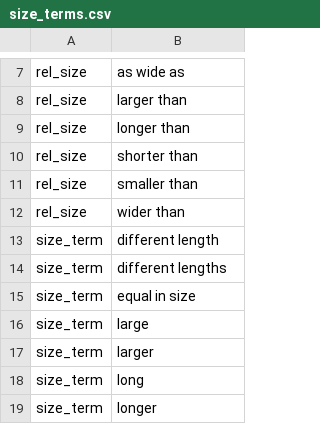
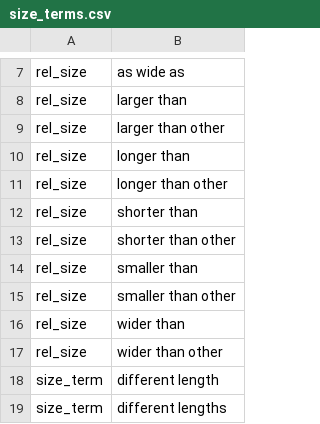
Before and after one commit to rafelafrance/AnopluraTraiter, a CSV file: anoplura/rules/terms/size_terms.csv, drawn as a sheet; only a part is shown, gaps mark what is left out; the shorter side is filled out with more unchanged rows.

```diff
--- a/anoplura/rules/terms/size_terms.csv
+++ b/anoplura/rules/terms/size_terms.csv
@@ -8,6 +8,11 @@ rel_size,as wide as
 rel_size,larger than
+rel_size,larger than other
 rel_size,longer than
+rel_size,longer than other
 rel_size,shorter than
+rel_size,shorter than other
 rel_size,smaller than
+rel_size,smaller than other
 rel_size,wider than
+rel_size,wider than other
 size_term,different length
```
Also changed, not shown: anoplura/rules/terms/part_terms.csv, 7 other files.
